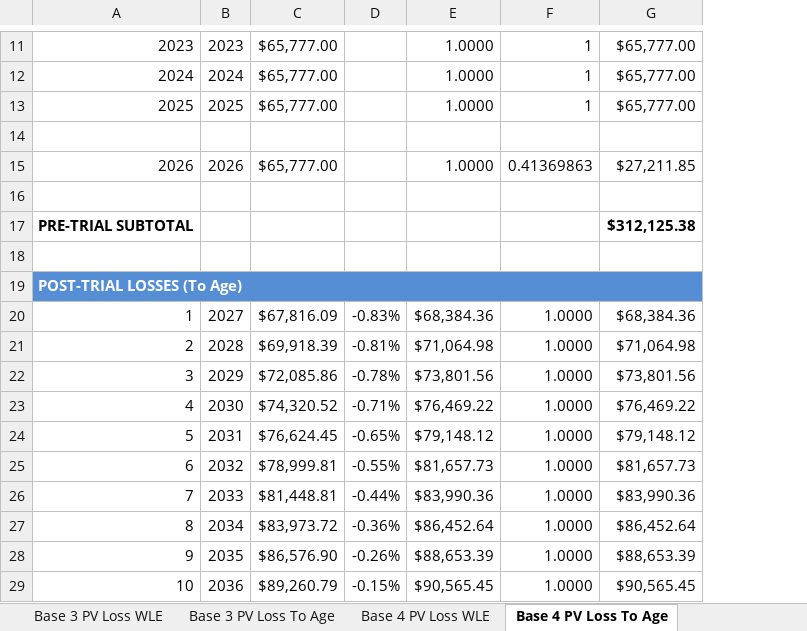
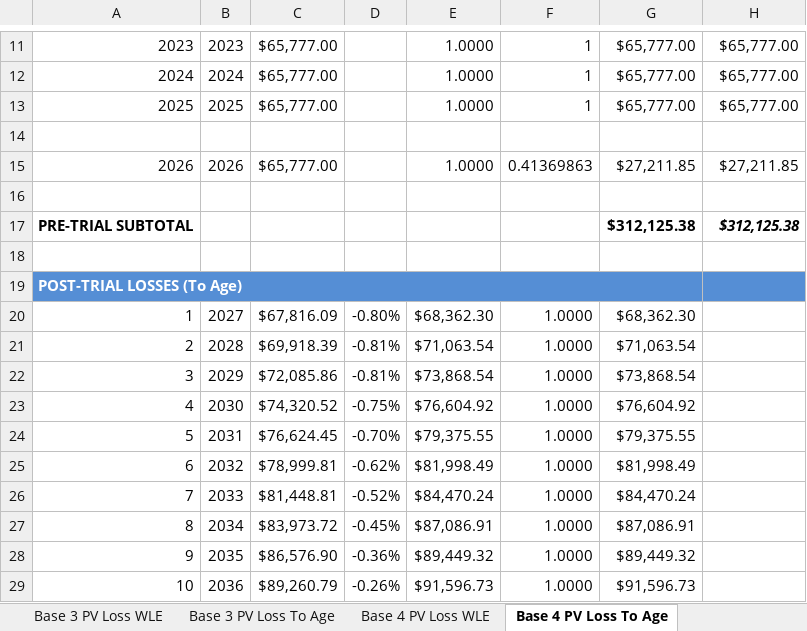
Before and after one commit to ebusseyst/EconAutomation-REP, an Excel workbook: EconAutomation/src/supporting_docs/sorted_econ_files/PV2 (color coded).xlsx, sheet Base 4 PV Loss To Age, drawn as a sheet; only a part is shown, gaps mark what is left out; values as stored, in another font and other column widths than the file's, no borders; removed rows and columns are numbered as before the commit, all else as after; the diff covers the shown part only; the diff names each change by its address in the sheet, - before the commit and + after, or states it on an @@ line.

```diff
--- a/EconAutomation/src/supporting_docs/sorted_econ_files/PV2 (color coded).xlsx (sheet Base 4 PV Loss To Age)
+++ b/EconAutomation/src/supporting_docs/sorted_econ_files/PV2 (color coded).xlsx (sheet Base 4 PV Loss To Age)
+column G, rows 11-29: $65,777.00 | $65,777.00 | $65,777.00 |  | $27,211.85 |  | $312,125.38 |  |  | $68,362.30 | $71,063.54 | $73,868.54 | $76,604.92 | $79,375.55 | $81,998.49 | $84,470.24 | $87,086.91 | $89,449.32 | $91,596.73
-H17 italic: off
+H17 italic: on
-A19:G19 merged
+A19:G19 merged
-D20: -0.83%
+D20: -0.80%
-E20: $68,384.36
+E20: $68,362.30
-H20: $68,384.36
+H20: (empty)
-E21: $71,064.98
+E21: $71,063.54
-H21: $71,064.98
+H21: (empty)
-D22: -0.78%
+D22: -0.81%
-E22: $73,801.56
+E22: $73,868.54
-H22: $73,801.56
+H22: (empty)
-D23: -0.71%
+D23: -0.75%
-E23: $76,469.22
+E23: $76,604.92
-H23: $76,469.22
+H23: (empty)
-D24: -0.65%
+D24: -0.70%
-E24: $79,148.12
+E24: $79,375.55
-H24: $79,148.12
+H24: (empty)
-D25: -0.55%
+D25: -0.62%
-E25: $81,657.73
+E25: $81,998.49
-H25: $81,657.73
+H25: (empty)
-D26: -0.44%
+D26: -0.52%
-E26: $83,990.36
+E26: $84,470.24
-H26: $83,990.36
+H26: (empty)
-D27: -0.36%
+D27: -0.45%
-E27: $86,452.64
+E27: $87,086.91
-H27: $86,452.64
+H27: (empty)
-D28: -0.26%
+D28: -0.36%
-E28: $88,653.39
+E28: $89,449.32
-H28: $88,653.39
+H28: (empty)
-D29: -0.15%
+D29: -0.26%
-E29: $90,565.45
+E29: $91,596.73
-H29: $90,565.45
+H29: (empty)
```
Also changed, not shown: 35 edited cells, cell formats and merged cells elsewhere in this sheet, sheet REPORT_OUTPUTS, sheet Base 3 PV Loss To Age, sheet Base 1 PV Loss To Age, sheet Base 5 PV Loss To Age, sheet Base 1 PV Loss WLE, sheet Base 2 PV Loss WLE, 8 more sheets, formulas that keep their value, charts or pictures, EconAutomation/src/supporting_docs/sorted_econ_files/MASTERTEMPLATE (color coded).xlsx, EconAutomation/src/supporting_docs/sorted_econ_files/Working_CALC_VER1.11 (color coded).xlsx, 5 other files.
